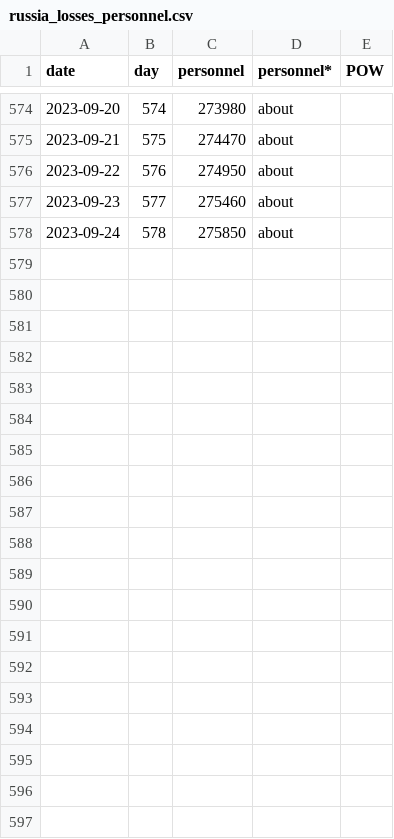
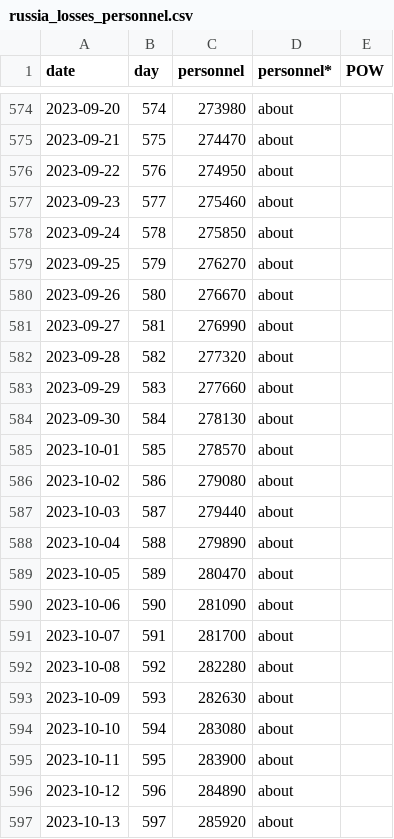
Before and after one commit to ianthemilkman/ukraine-investment-impact, a CSV file: data_raw/russia_losses_personnel.csv, drawn as a sheet; only a part is shown, gaps mark what is left out; the diff covers the shown part only; the diff names each change by its address in the sheet, - before the commit and + after, or states it on an @@ line.

```diff
--- a/data_raw/russia_losses_personnel.csv
+++ b/data_raw/russia_losses_personnel.csv
+row 579: 2023-09-25 | 579 | 276270 | about
+row 580: 2023-09-26 | 580 | 276670 | about
+row 581: 2023-09-27 | 581 | 276990 | about
+row 582: 2023-09-28 | 582 | 277320 | about
+row 583: 2023-09-29 | 583 | 277660 | about
+row 584: 2023-09-30 | 584 | 278130 | about
+row 585: 2023-10-01 | 585 | 278570 | about
+row 586: 2023-10-02 | 586 | 279080 | about
+row 587: 2023-10-03 | 587 | 279440 | about
+row 588: 2023-10-04 | 588 | 279890 | about
+row 589: 2023-10-05 | 589 | 280470 | about
+row 590: 2023-10-06 | 590 | 281090 | about
+row 591: 2023-10-07 | 591 | 281700 | about
+row 592: 2023-10-08 | 592 | 282280 | about
+row 593: 2023-10-09 | 593 | 282630 | about
+row 594: 2023-10-10 | 594 | 283080 | about
+row 595: 2023-10-11 | 595 | 283900 | about
+row 596: 2023-10-12 | 596 | 284890 | about
+row 597: 2023-10-13 | 597 | 285920 | about
```
Also changed, not shown: 9 added rows elsewhere in this file, 24 other files.
